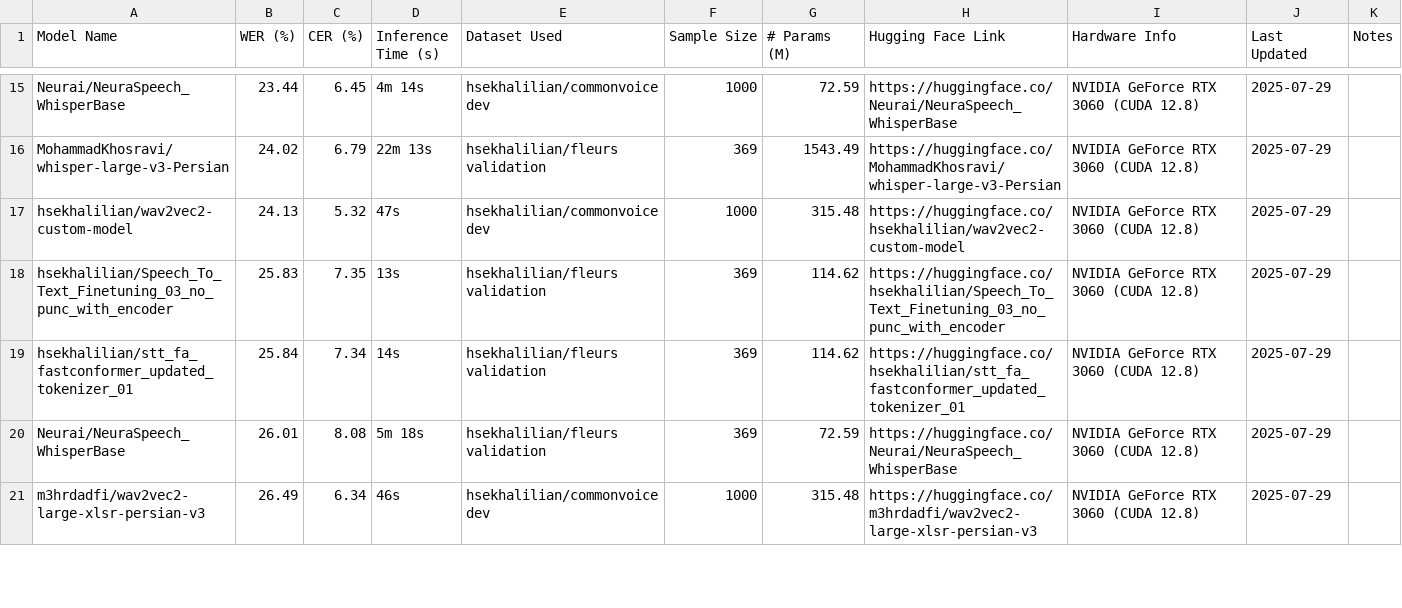
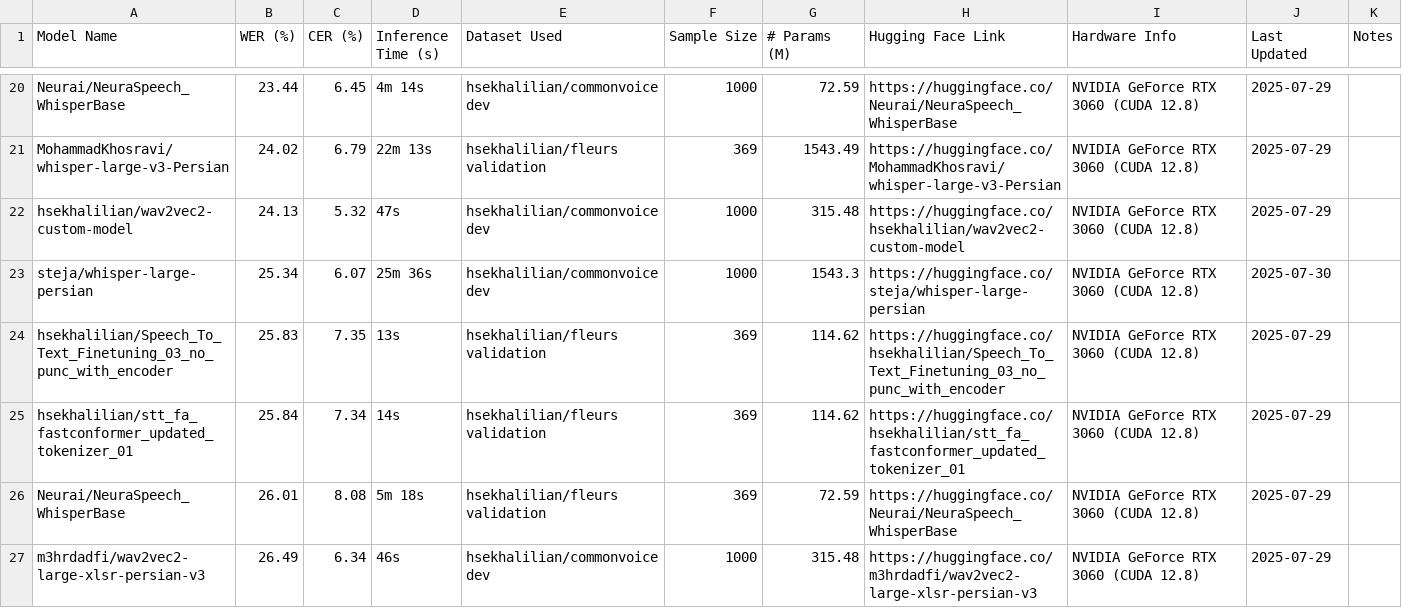
Before and after one commit to hossein-khalilian/asr-persian-leaderboard, a CSV file: leaderboards/leaderboard.csv, drawn as a sheet; only a part is shown, gaps mark what is left out; the diff covers the shown part only; the diff names each change by its address in the sheet, - before the commit and + after, or states it on an @@ line.

```diff
--- a/leaderboards/leaderboard.csv
+++ b/leaderboards/leaderboard.csv
+row 23: steja/whisper-large-persian | 25.34 | 6.07 | 25m 36s | hsekhalilian/commonvoice dev | 1000 | 1543.3 | https://huggingface.co/steja/whisper-large-persian | NVIDIA GeForce RTX 3060 (CUDA 12.8) | 2025-07-30
```
Also changed, not shown: 17 added rows elsewhere in this file, 5 other files.
